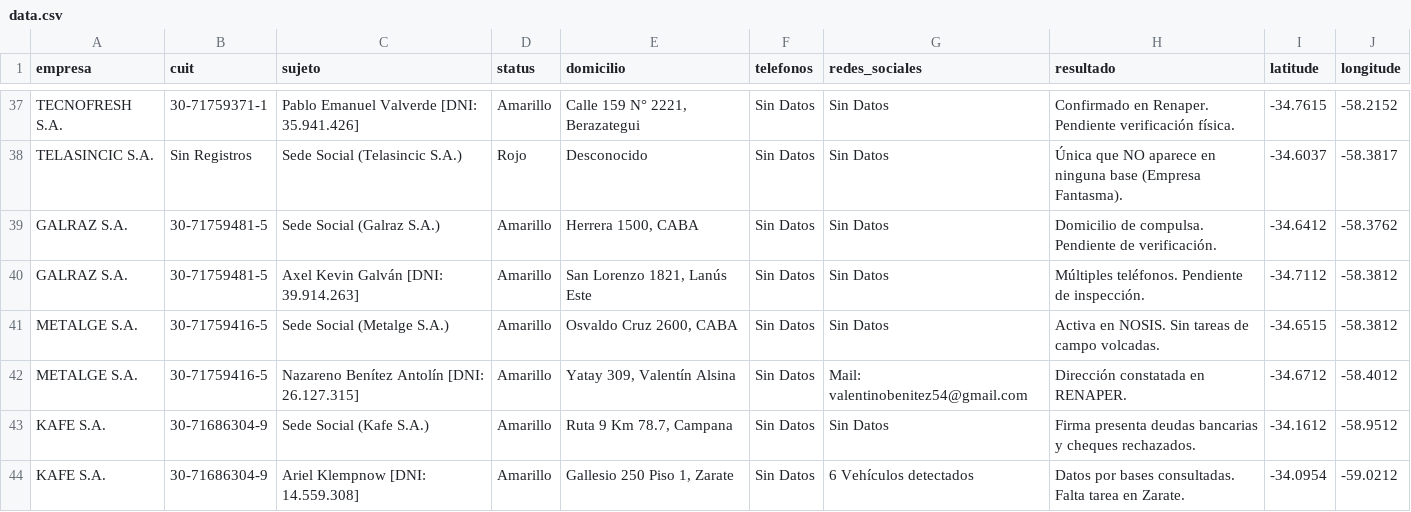
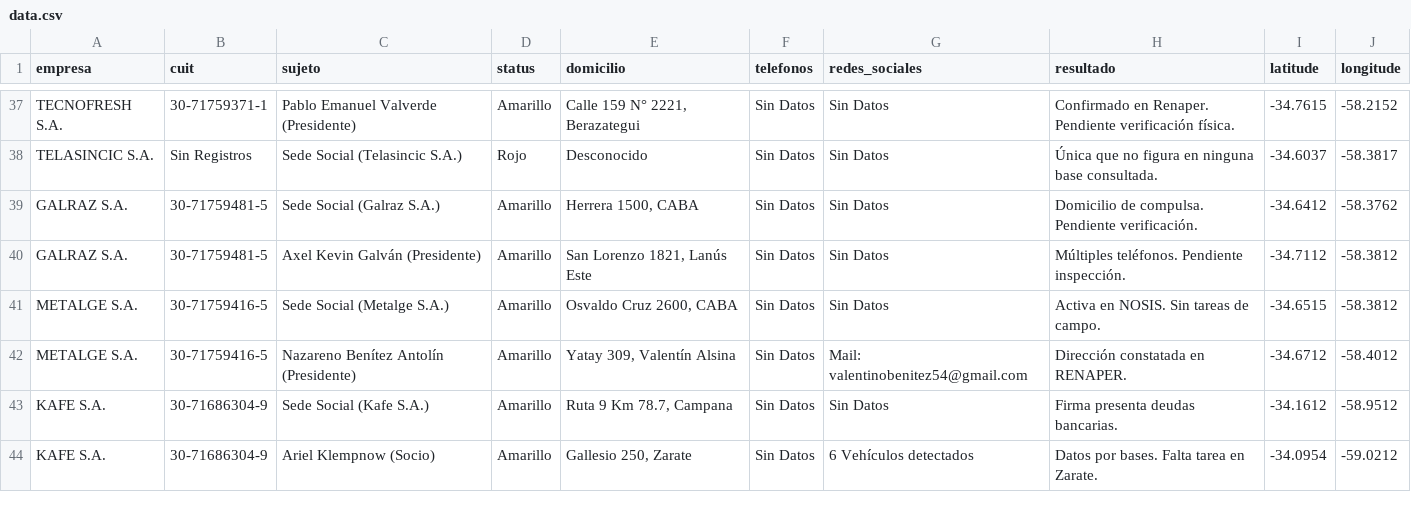
Before and after one commit to WalArre/causa-4879-empresaa, a CSV file: data.csv, drawn as a sheet; only a part is shown, gaps mark what is left out; the diff covers the shown part only.

```diff
--- a/data.csv
+++ b/data.csv
@@ -37,8 +37,8 @@ empresa,cuit,sujeto,status,domicilio,telefonos,redes_sociales,resultado,latitude
-"TECNOFRESH S.A.","30-71759371-1","Pablo Emanuel Valverde [DNI: 35.941.426]","Amarillo","Calle 159 N° 2221, Berazategui","Sin Datos","Sin Datos","Confirmado en Renaper. Pendiente verificación física.",-34.7615,-58.2152
-"TELASINCIC S.A.","Sin Registros","Sede Social (Telasincic S.A.)","Rojo","Desconocido","Sin Datos","Sin Datos","Única que NO aparece en ninguna base (Empresa Fantasma).",-34.6037,-58.3817
-"GALRAZ S.A.","30-71759481-5","Sede Social (Galraz S.A.)","Amarillo","Herrera 1500, CABA","Sin Datos","Sin Datos","Domicilio de compulsa. Pendiente de verificación.",-34.6412,-58.3762
-"GALRAZ S.A.","30-71759481-5","Axel Kevin Galván [DNI: 39.914.263]","Amarillo","San Lorenzo 1821, Lanús Este","Sin Datos","Sin Datos","Múltiples teléfonos. Pendiente de inspección.",-34.7112,-58.3812
-"METALGE S.A.","30-71759416-5","Sede Social (Metalge S.A.)","Amarillo","Osvaldo Cruz 2600, CABA","Sin Datos","Sin Datos","Activa en NOSIS. Sin tareas de campo volcadas.",-34.6515,-58.3812
-"METALGE S.A.","30-71759416-5","Nazareno Benítez Antolín [DNI: 26.127.315]","Amarillo","Yatay 309, Valentín Alsina","Sin Datos","Mail: valentinobenitez54@gmail.com","Dirección constatada en RENAPER.",-34.6712,-58.4012
-"KAFE S.A.","30-71686304-9","Sede Social (Kafe S.A.)","Amarillo","Ruta 9 Km 78.7, Campana","Sin Datos","Sin Datos","Firma presenta deudas bancarias y cheques rechazados.",-34.1612,-58.9512
-"KAFE S.A.","30-71686304-9","Ariel Klempnow [DNI: 14.559.308]","Amarillo","Gallesio 250 Piso 1, Zarate","Sin Datos","6 Vehículos detectados","Datos por bases consultadas. Falta tarea en Zarate.",-34.0954,-59.0212
+"TECNOFRESH S.A.","30-71759371-1","Pablo Emanuel Valverde (Presidente)","Amarillo","Calle 159 N° 2221, Berazategui","Sin Datos","Sin Datos","Confirmado en Renaper. Pendiente verificación física.",-34.7615,-58.2152
+"TELASINCIC S.A.","Sin Registros","Sede Social (Telasincic S.A.)","Rojo","Desconocido","Sin Datos","Sin Datos","Única que no figura en ninguna base consultada.",-34.6037,-58.3817
+"GALRAZ S.A.","30-71759481-5","Sede Social (Galraz S.A.)","Amarillo","Herrera 1500, CABA","Sin Datos","Sin Datos","Domicilio de compulsa. Pendiente verificación.",-34.6412,-58.3762
+"GALRAZ S.A.","30-71759481-5","Axel Kevin Galván (Presidente)","Amarillo","San Lorenzo 1821, Lanús Este","Sin Datos","Sin Datos","Múltiples teléfonos. Pendiente inspección.",-34.7112,-58.3812
+"METALGE S.A.","30-71759416-5","Sede Social (Metalge S.A.)","Amarillo","Osvaldo Cruz 2600, CABA","Sin Datos","Sin Datos","Activa en NOSIS. Sin tareas de campo.",-34.6515,-58.3812
+"METALGE S.A.","30-71759416-5","Nazareno Benítez Antolín (Presidente)","Amarillo","Yatay 309, Valentín Alsina","Sin Datos","Mail: valentinobenitez54@gmail.com","Dirección constatada en RENAPER.",-34.6712,-58.4012
+"KAFE S.A.","30-71686304-9","Sede Social (Kafe S.A.)","Amarillo","Ruta 9 Km 78.7, Campana","Sin Datos","Sin Datos","Firma presenta deudas bancarias.",-34.1612,-58.9512
+"KAFE S.A.","30-71686304-9","Ariel Klempnow (Socio)","Amarillo","Gallesio 250, Zarate","Sin Datos","6 Vehículos detectados","Datos por bases. Falta tarea en Zarate.",-34.0954,-59.0212
```
Also changed, not shown: 64 edited cells elsewhere in this file.
